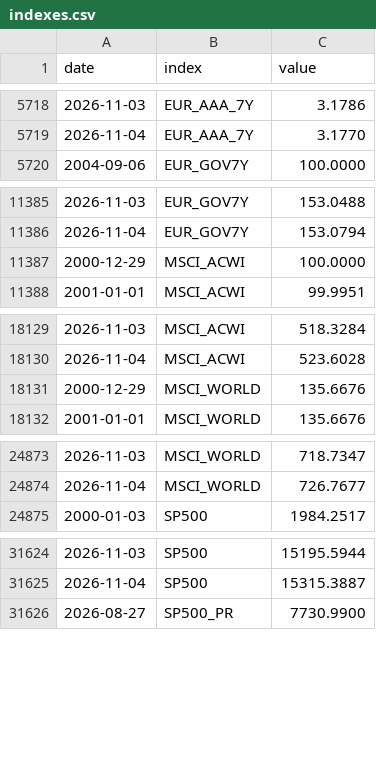
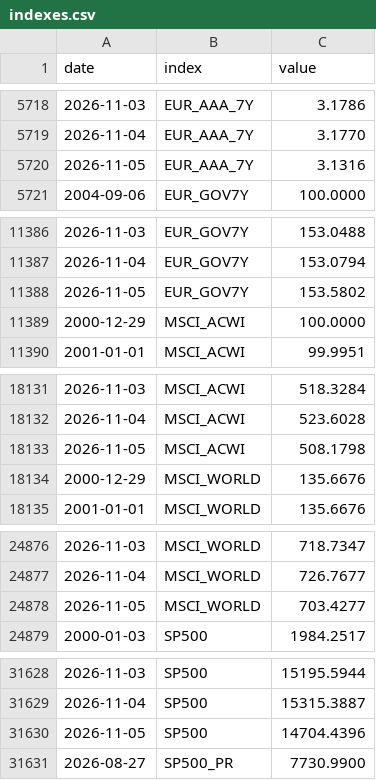
Before and after one commit to VytisCode/pension-fund-tracker, a CSV file: data/indexes.csv, drawn as a sheet; only a part is shown, gaps mark what is left out; the diff covers the shown part only; the diff names each change by its address in the sheet, - before the commit and + after, or states it on an @@ line.

```diff
--- a/data/indexes.csv
+++ b/data/indexes.csv
+row 5720: 2026-11-05 | EUR_AAA_7Y | 3.1316
+row 11388: 2026-11-05 | EUR_GOV7Y | 153.5802
+row 18133: 2026-11-05 | MSCI_ACWI | 508.1798
+row 24878: 2026-11-05 | MSCI_WORLD | 703.4277
+row 31630: 2026-11-05 | SP500 | 14704.4396
```
Also changed, not shown: 1 added row elsewhere in this file, data/baltic_ee_funds.csv, data/baltic_ee_meta.csv, 53 other files.
